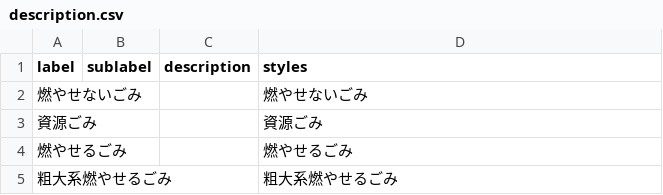
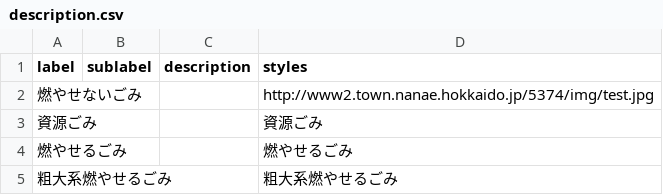
Before and after one commit to nanaetown/5374, a CSV file: data/description.csv, drawn as a sheet.

Commit message:
Update description.csv

```diff
--- a/data/description.csv
+++ b/data/description.csv
@@ -1,3 +1,3 @@
 label,sublabel,description,styles
-燃やせないごみ,,,"燃やせないごみ"
+燃やせないごみ,,,http://www2.town.nanae.hokkaido.jp/5374/img/test.jpg
 資源ごみ,,,"資源ごみ"
```
